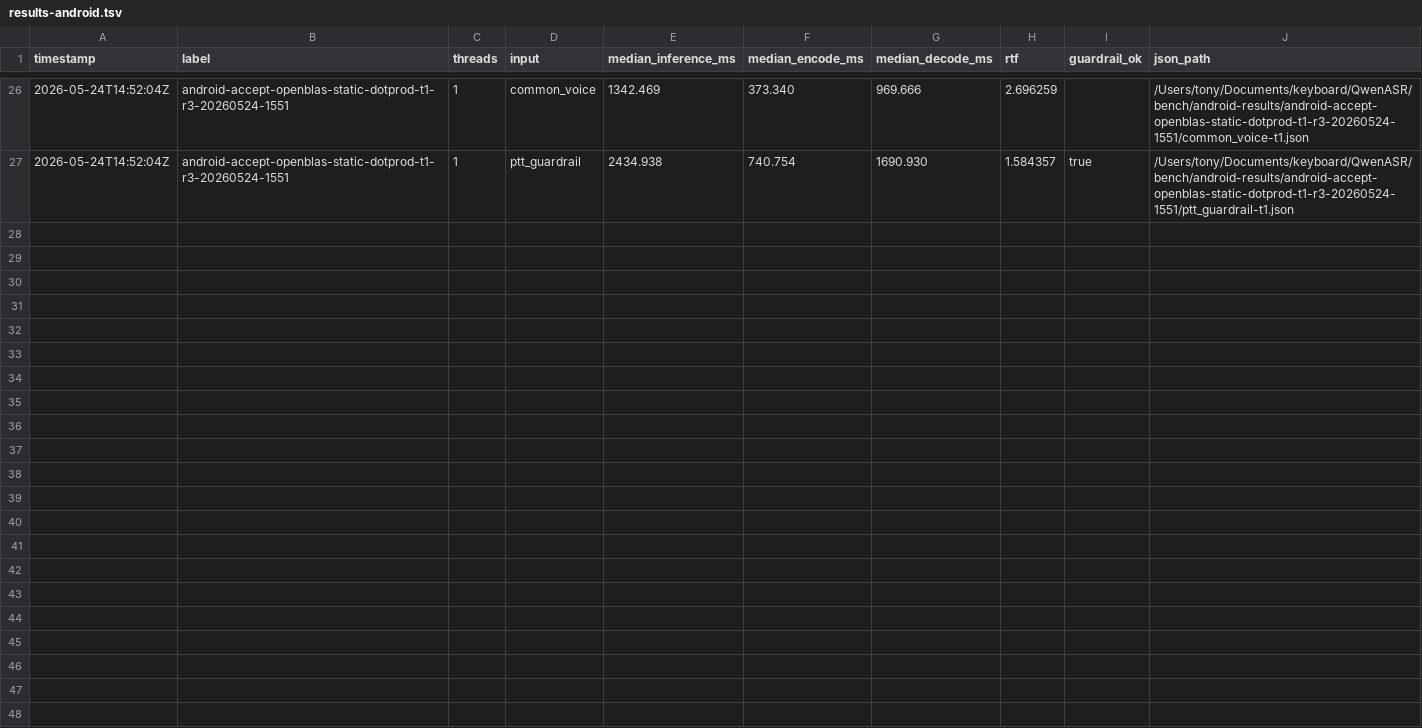
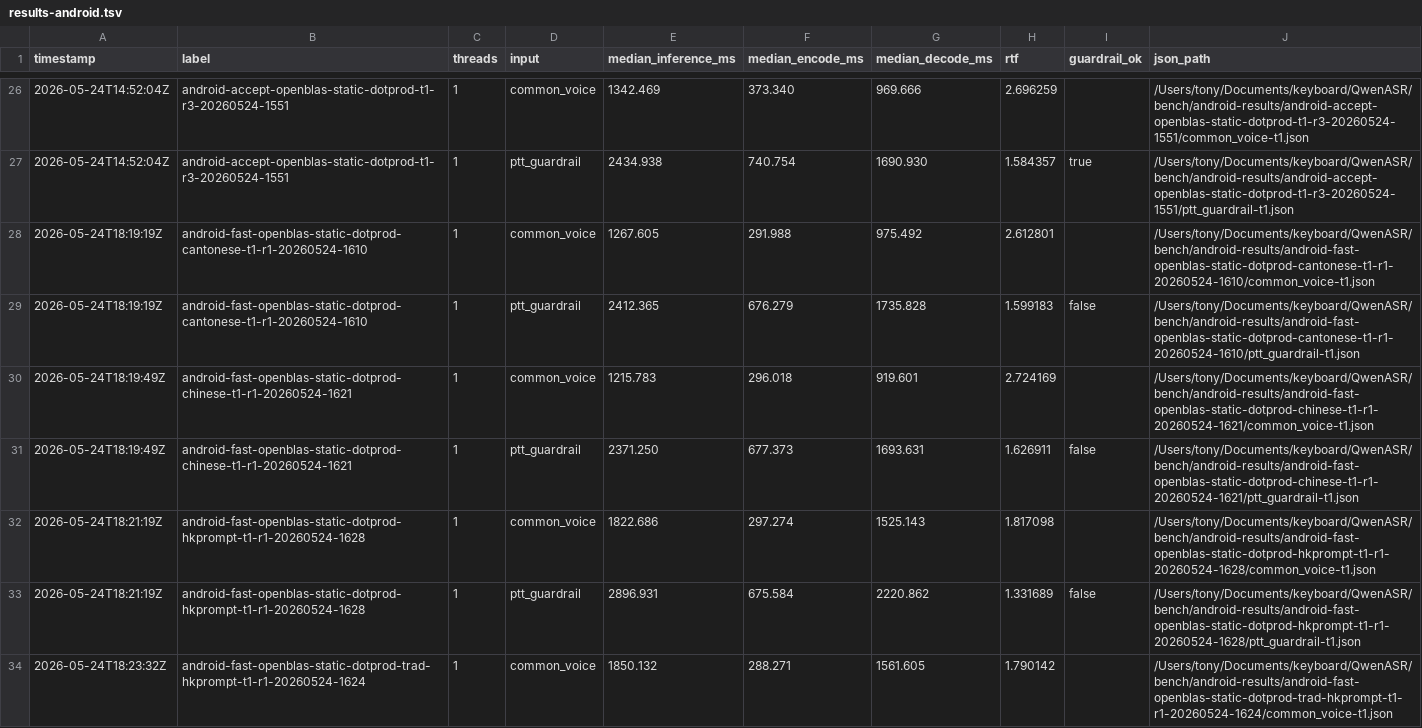
Before and after one commit to ming030890/QwenASR, a TSV file: results-android.tsv, drawn as a sheet; only a part is shown, gaps mark what is left out; the diff covers the shown part only.

Commit message:
Align Android ASR language prompt semantics

```diff
--- a/results-android.tsv
+++ b/results-android.tsv
@@ -27 +27,8 @@ timestamp	label	threads	input	median_inference_ms	median_encode_ms	median_decode
 2026-05-24T14:52:04Z	android-accept-openblas-static-dotprod-t1-r3-20260524-1551	1	ptt_guardrail	2434.938	740.754	1690.930	1.584357	true	/Users/tony/Documents/keyboard/QwenASR/bench/android-results/android-accept-openblas-static-dotprod-t1-r3-20260524-1551/ptt_guardrail-t1.json
+2026-05-24T18:19:19Z	android-fast-openblas-static-dotprod-cantonese-t1-r1-20260524-1610	1	common_voice	1267.605	291.988	975.492	2.612801		/Users/tony/Documents/keyboard/QwenASR/bench/android-results/android-fast-openblas-static-dotprod-cantonese-t1-r1-20260524-1610/common_voice-t1.json
+2026-05-24T18:19:19Z	android-fast-openblas-static-dotprod-cantonese-t1-r1-20260524-1610	1	ptt_guardrail	2412.365	676.279	1735.828	1.599183	false	/Users/tony/Documents/keyboard/QwenASR/bench/android-results/android-fast-openblas-static-dotprod-cantonese-t1-r1-20260524-1610/ptt_guardrail-t1.json
+2026-05-24T18:19:49Z	android-fast-openblas-static-dotprod-chinese-t1-r1-20260524-1621	1	common_voice	1215.783	296.018	919.601	2.724169		/Users/tony/Documents/keyboard/QwenASR/bench/android-results/android-fast-openblas-static-dotprod-chinese-t1-r1-20260524-1621/common_voice-t1.json
+2026-05-24T18:19:49Z	android-fast-openblas-static-dotprod-chinese-t1-r1-20260524-1621	1	ptt_guardrail	2371.250	677.373	1693.631	1.626911	false	/Users/tony/Documents/keyboard/QwenASR/bench/android-results/android-fast-openblas-static-dotprod-chinese-t1-r1-20260524-1621/ptt_guardrail-t1.json
+2026-05-24T18:21:19Z	android-fast-openblas-static-dotprod-hkprompt-t1-r1-20260524-1628	1	common_voice	1822.686	297.274	1525.143	1.817098		/Users/tony/Documents/keyboard/QwenASR/bench/android-results/android-fast-openblas-static-dotprod-hkprompt-t1-r1-20260524-1628/common_voice-t1.json
+2026-05-24T18:21:19Z	android-fast-openblas-static-dotprod-hkprompt-t1-r1-20260524-1628	1	ptt_guardrail	2896.931	675.584	2220.862	1.331689	false	/Users/tony/Documents/keyboard/QwenASR/bench/android-results/android-fast-openblas-static-dotprod-hkprompt-t1-r1-20260524-1628/ptt_guardrail-t1.json
+2026-05-24T18:23:32Z	android-fast-openblas-static-dotprod-trad-hkprompt-t1-r1-20260524-1624	1	common_voice	1850.132	288.271	1561.605	1.790142		/Users/tony/Documents/keyboard/QwenASR/bench/android-results/android-fast-openblas-static-dotprod-trad-hkprompt-t1-r1-20260524-1624/common_voice-t1.json
```
Also changed, not shown: 7 added rows elsewhere in this file, 7 other files.
